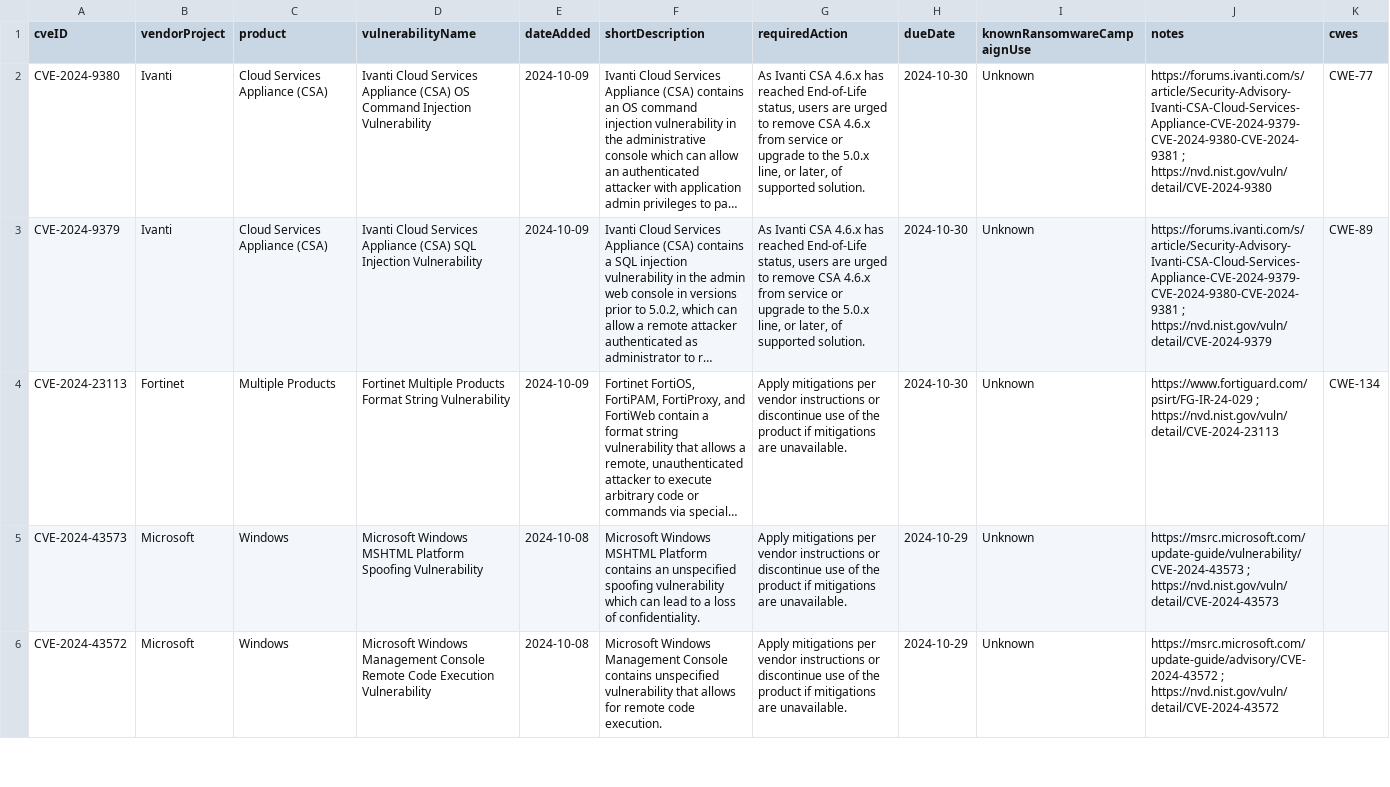
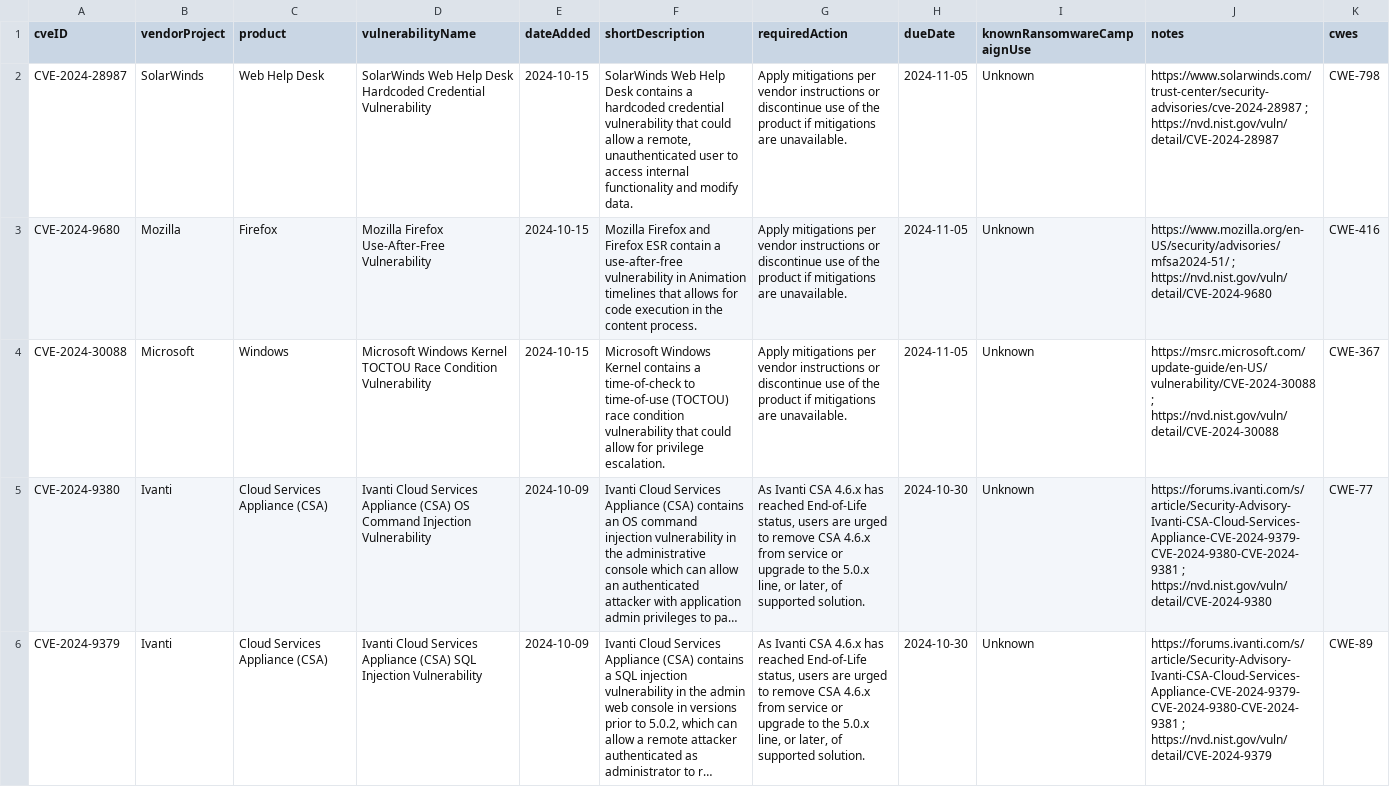
Before and after one commit to rxerium/CISA-KEV, a CSV file: cisa-kev.csv, drawn as a sheet; only a part is shown; the shorter side is filled out with more unchanged rows; long unchanged cells end in …; the diff names each change by its address in the sheet, - before the commit and + after, or states it on an @@ line.

Commit message:
CISA KEV Updates

```diff
--- a/cisa-kev.csv
+++ b/cisa-kev.csv
+row 2: CVE-2024-28987 | SolarWinds | Web Help Desk | SolarWinds Web Help Desk Hardcoded Credential Vulnerability | 2024-10-15 | SolarWinds Web Help Desk contains a hardcoded credential vulnerability that could allow a remote, unauthenticated user to access internal functionality and modify data. | Apply mitigations per vendor instructions or discontinue use of the product if mitigations are unavailable. | 2024-11-05 | Unknown | https://www.solarwinds.com/trust-center/security-advisories/cve-2024-28987 ; https://nvd.nist.gov/vuln/detail/CVE-2024-28987 | CWE-798
+row 3: CVE-2024-9680 | Mozilla | Firefox | Mozilla Firefox Use-After-Free Vulnerability | 2024-10-15 | Mozilla Firefox and Firefox ESR contain a use-after-free vulnerability in Animation timelines that allows for code execution in the content process. | Apply mitigations per vendor instructions or discontinue use of the product if mitigations are unavailable. | 2024-11-05 | Unknown | https://www.mozilla.org/en-US/security/advisories/mfsa2024-51/ ; https://nvd.nist.gov/vuln/detail/CVE-2024-9680 | CWE-416
+row 4: CVE-2024-30088 | Microsoft | Windows | Microsoft Windows Kernel TOCTOU Race Condition Vulnerability | 2024-10-15 | Microsoft Windows Kernel contains a time-of-check to time-of-use (TOCTOU) race condition vulnerability that could allow for privilege escalation. | Apply mitigations per vendor instructions or discontinue use of the product if mitigations are unavailable. | 2024-11-05 | Unknown | https://msrc.microsoft.com/update-guide/en-US/vulnerability/CVE-2024-30088 ; https://nvd.nist.gov/vuln/detail/CVE-2024-30088 | CWE-367
```
Also changed, not shown: 2 other files.
